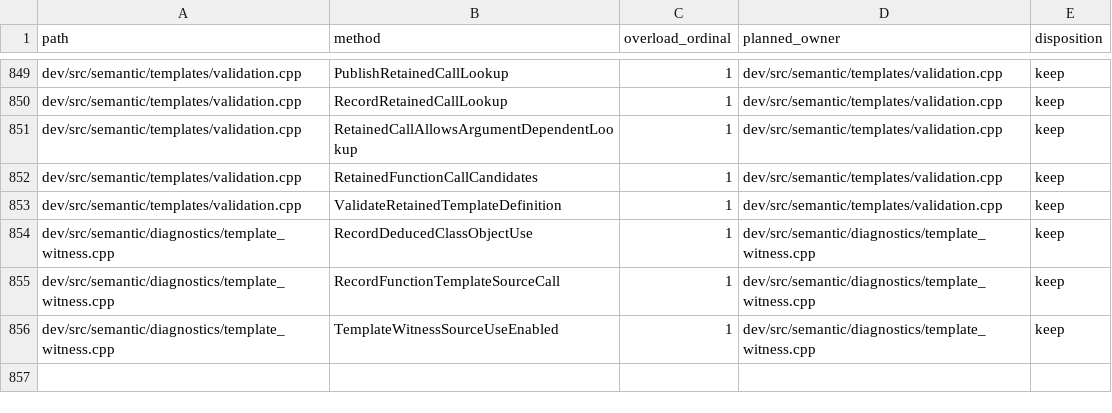
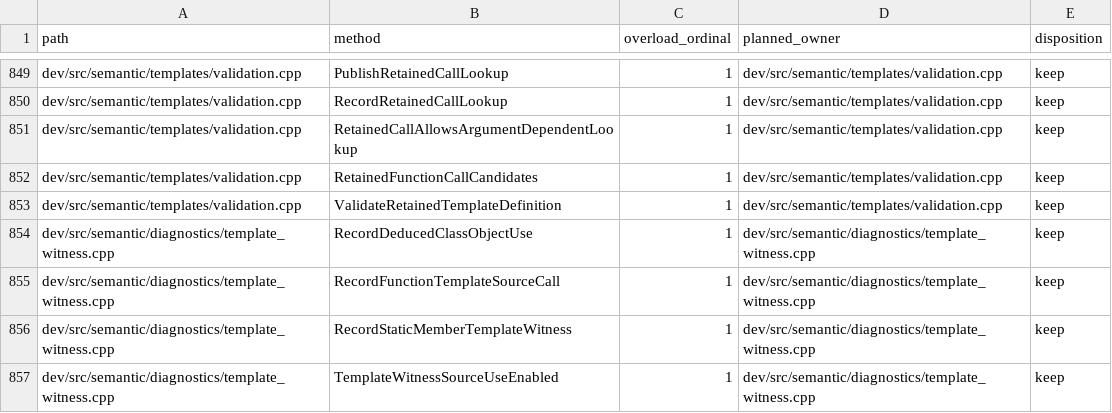
Before and after one commit to vishvananda/cppgm-run-v3codex, a TSV file: doc/compiler-semantic-symbol-owners.tsv, drawn as a sheet; only a part is shown, gaps mark what is left out; the diff names each change by its address in the sheet, - before the commit and + after, or states it on an @@ line.

Commit message:
Complete PA20 template witness semantics

```diff
--- a/doc/compiler-semantic-symbol-owners.tsv
+++ b/doc/compiler-semantic-symbol-owners.tsv
+row 856: dev/src/semantic/diagnostics/template_witness.cpp | RecordStaticMemberTemplateWitness | 1 | dev/src/semantic/diagnostics/template_witness.cpp | keep
```
Also changed, not shown: 14 other files.
